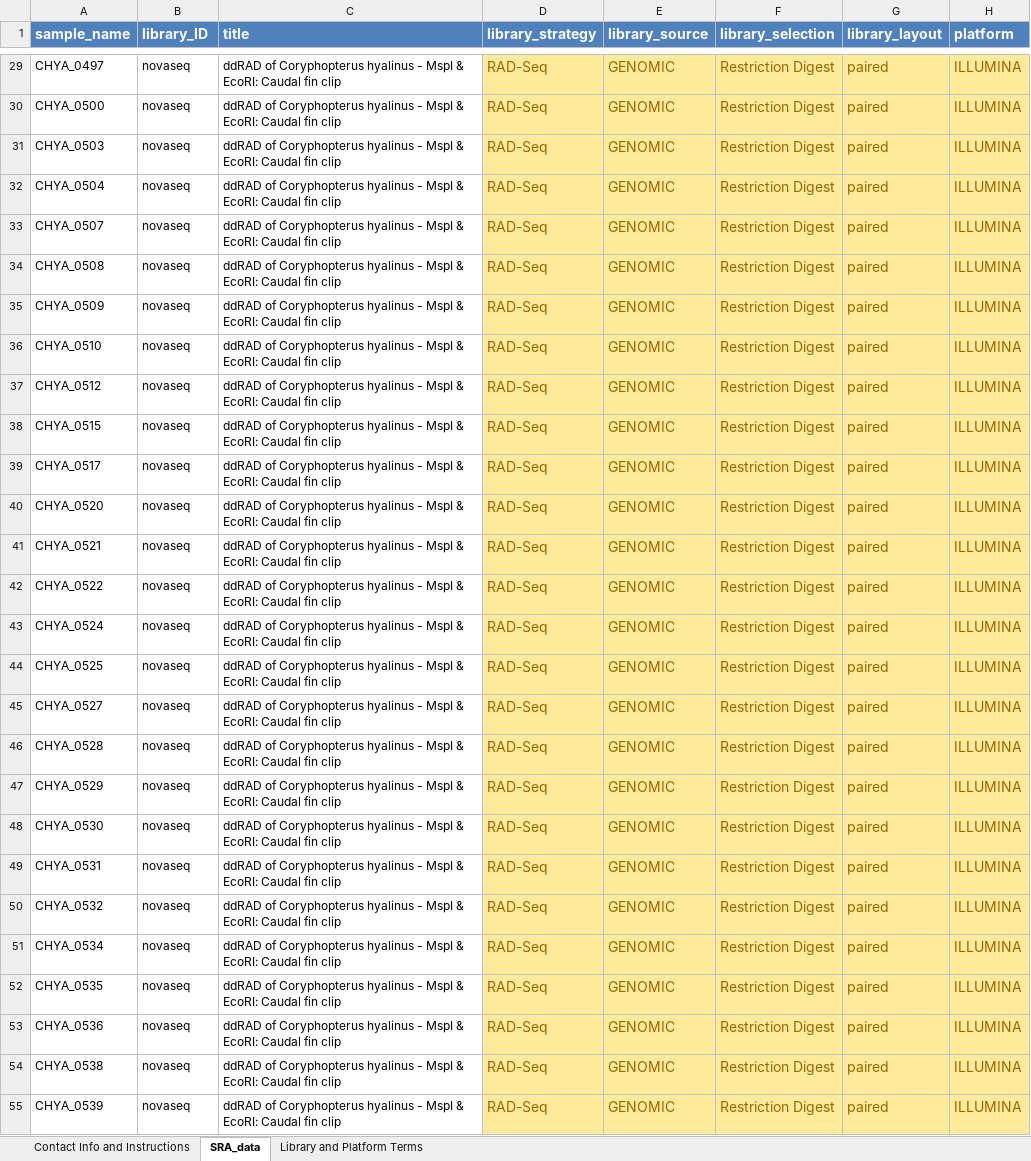
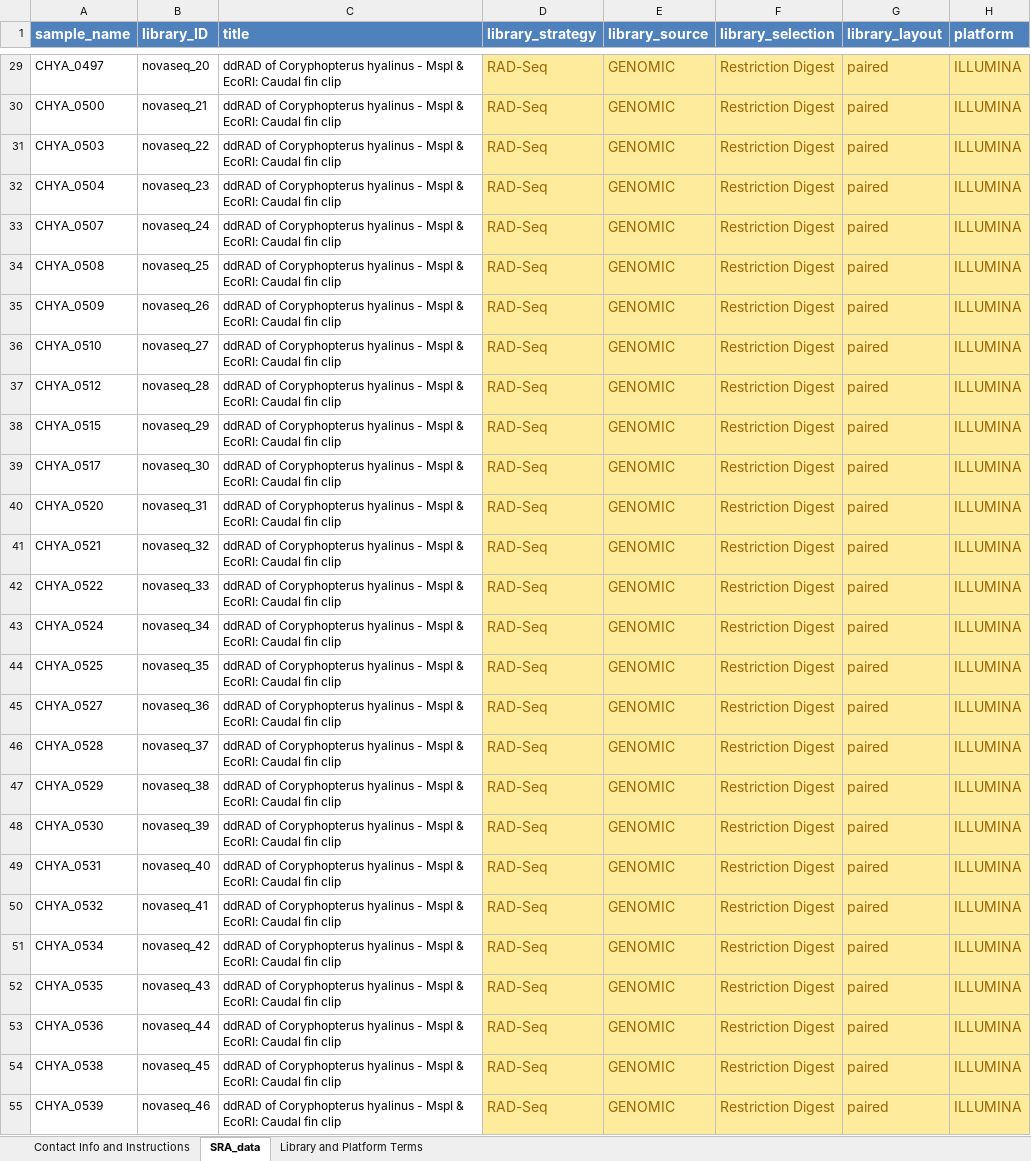
Before and after one commit to jdselwyn/Coryphopterus_RAD, an Excel workbook: SRA_metadata.xlsx, sheet SRA_data, drawn as a sheet; only a part is shown, gaps mark what is left out; values as stored, in another font and other column widths than the file's, no borders; the diff covers the shown part only; the diff names each change by its address in the sheet, - before the commit and + after, or states it on an @@ line.

```diff
--- a/SRA_metadata.xlsx (sheet SRA_data)
+++ b/SRA_metadata.xlsx (sheet SRA_data)
-B29 (library_ID): novaseq
+B29 (library_ID): novaseq_20
-B30 (library_ID): novaseq
+B30 (library_ID): novaseq_21
-B31 (library_ID): novaseq
+B31 (library_ID): novaseq_22
-B32 (library_ID): novaseq
+B32 (library_ID): novaseq_23
-B33 (library_ID): novaseq
+B33 (library_ID): novaseq_24
-B34 (library_ID): novaseq
+B34 (library_ID): novaseq_25
-B35 (library_ID): novaseq
+B35 (library_ID): novaseq_26
-B36 (library_ID): novaseq
+B36 (library_ID): novaseq_27
-B37 (library_ID): novaseq
+B37 (library_ID): novaseq_28
-B38 (library_ID): novaseq
+B38 (library_ID): novaseq_29
-B39 (library_ID): novaseq
+B39 (library_ID): novaseq_30
-B40 (library_ID): novaseq
+B40 (library_ID): novaseq_31
-B41 (library_ID): novaseq
+B41 (library_ID): novaseq_32
-B42 (library_ID): novaseq
+B42 (library_ID): novaseq_33
-B43 (library_ID): novaseq
+B43 (library_ID): novaseq_34
-B44 (library_ID): novaseq
+B44 (library_ID): novaseq_35
-B45 (library_ID): novaseq
+B45 (library_ID): novaseq_36
-B46 (library_ID): novaseq
+B46 (library_ID): novaseq_37
-B47 (library_ID): novaseq
+B47 (library_ID): novaseq_38
-B48 (library_ID): novaseq
+B48 (library_ID): novaseq_39
-B49 (library_ID): novaseq
+B49 (library_ID): novaseq_40
-B50 (library_ID): novaseq
+B50 (library_ID): novaseq_41
-B51 (library_ID): novaseq
+B51 (library_ID): novaseq_42
-B52 (library_ID): novaseq
+B52 (library_ID): novaseq_43
-B53 (library_ID): novaseq
+B53 (library_ID): novaseq_44
-B54 (library_ID): novaseq
+B54 (library_ID): novaseq_45
-B55 (library_ID): novaseq
+B55 (library_ID): novaseq_46
```
Also changed, not shown: 779 edited cells elsewhere in this sheet, 3 other files.
